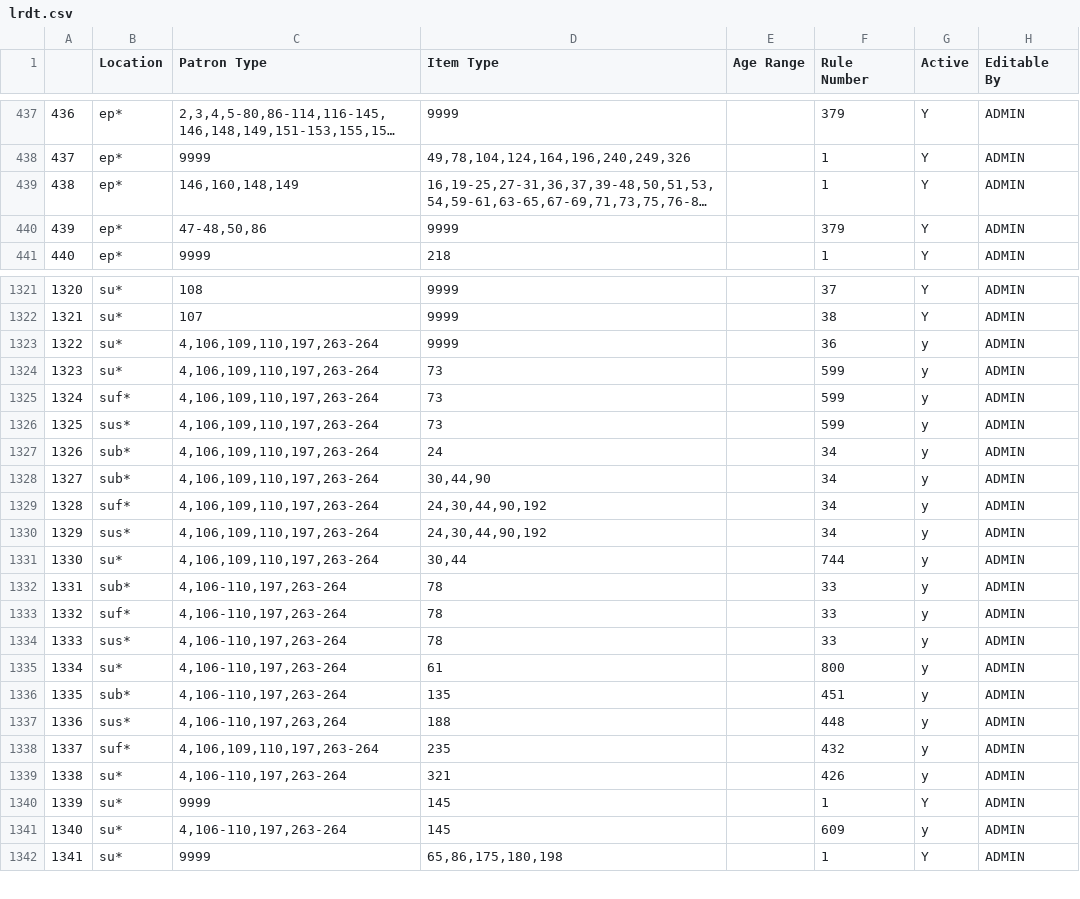
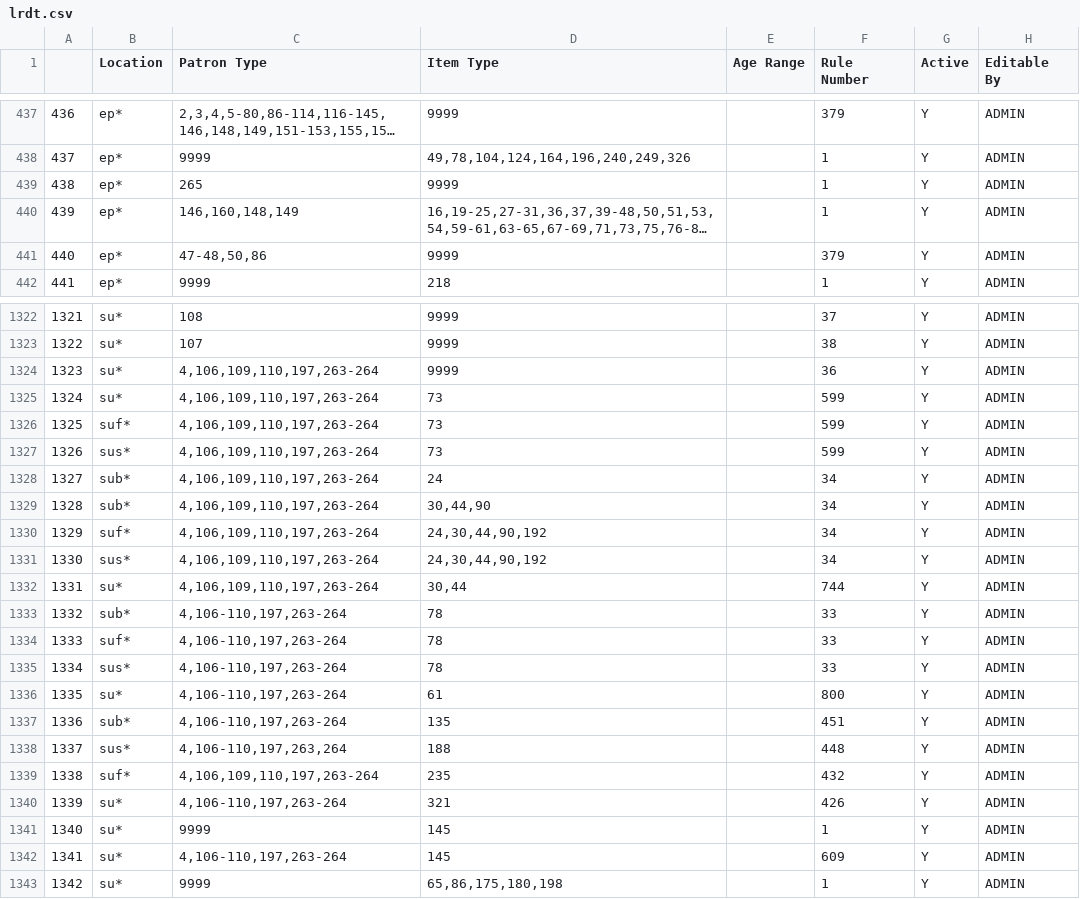
Before and after one commit to MarmotLibraryNetwork/sierraloanrules, a CSV file: lrdt.csv, drawn as a sheet; only a part is shown, gaps mark what is left out; long unchanged cells end in …; addresses are those after the commit; the diff covers the shown part only; the diff names each change by its address in the sheet, - before the commit and + after, or states it on an @@ line.

```diff
--- a/lrdt.csv
+++ b/lrdt.csv
+row 439: 438 | ep* | 265 | 9999 |  | 1 | Y | ADMIN
@@ column A renumbered from row 440 down @@
-G1324:G1340 (Active): y
+G1324:G1340 (Active): Y
-G1342 (Active): y
+G1342 (Active): Y
```
Also changed, not shown: 3 edited cells elsewhere in this file, loan_rules.csv.
